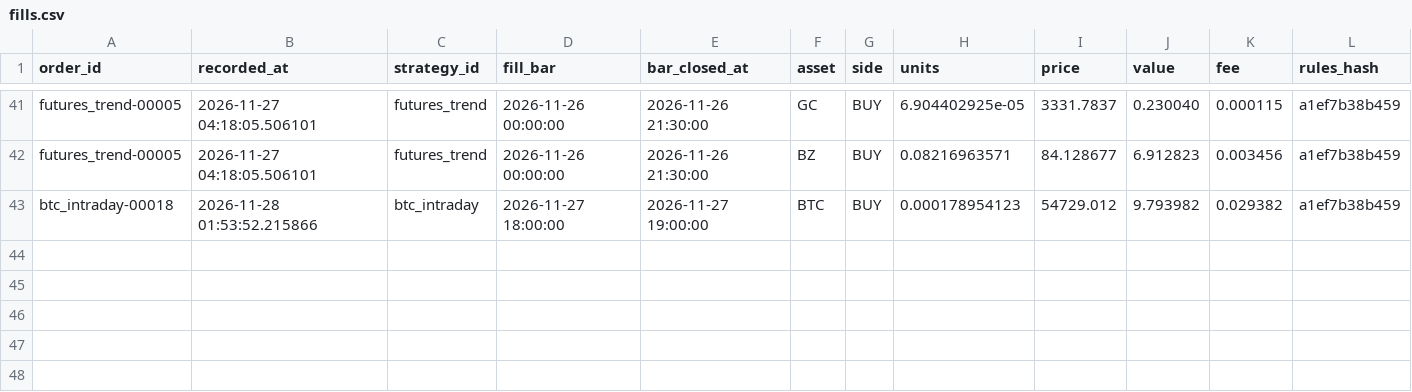
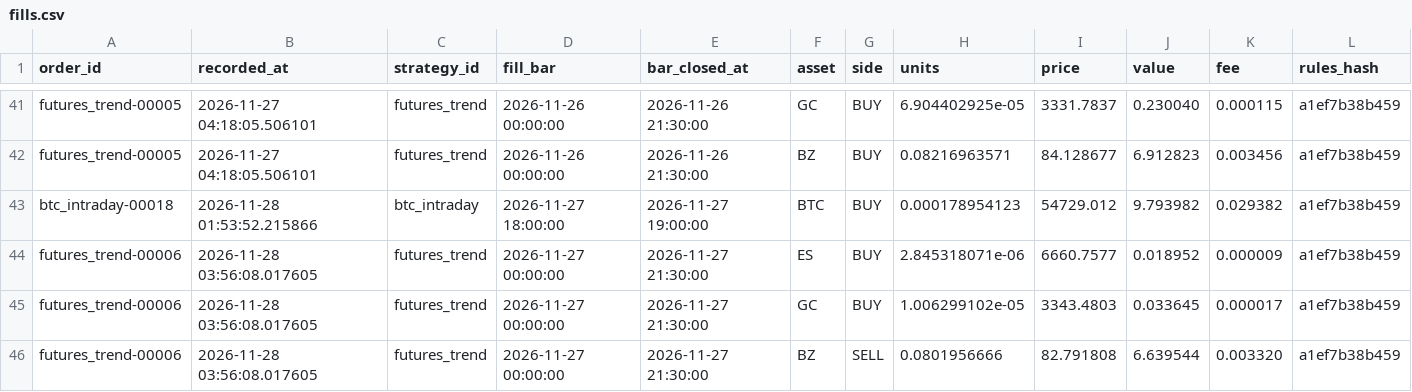
Before and after one commit to abhinav279garg/paper-trading-lab, a CSV file: results/live/fills.csv, drawn as a sheet; only a part is shown, gaps mark what is left out; rows hold the shown columns only; the diff names each change by its address in the sheet, - before the commit and + after, or states it on an @@ line.

```diff
--- a/results/live/fills.csv
+++ b/results/live/fills.csv
+row 44: futures_trend-00006 | 2026-11-28 03:56:08.017605 | futures_trend | 2026-11-27 00:00:00 | 2026-11-27 21:30:00 | ES | BUY | 2.845318071e-06 | 6660.7577 | 0.018952 | 0.000009 | a1ef7b38b459
+row 45: futures_trend-00006 | 2026-11-28 03:56:08.017605 | futures_trend | 2026-11-27 00:00:00 | 2026-11-27 21:30:00 | GC | BUY | 1.006299102e-05 | 3343.4803 | 0.033645 | 0.000017 | a1ef7b38b459
+row 46: futures_trend-00006 | 2026-11-28 03:56:08.017605 | futures_trend | 2026-11-27 00:00:00 | 2026-11-27 21:30:00 | BZ | SELL | 0.0801956666 | 82.791808 | 6.639544 | 0.003320 | a1ef7b38b459
```
Also changed, not shown: data/btc_hourly.csv, data/daily.csv, 6 other files.
